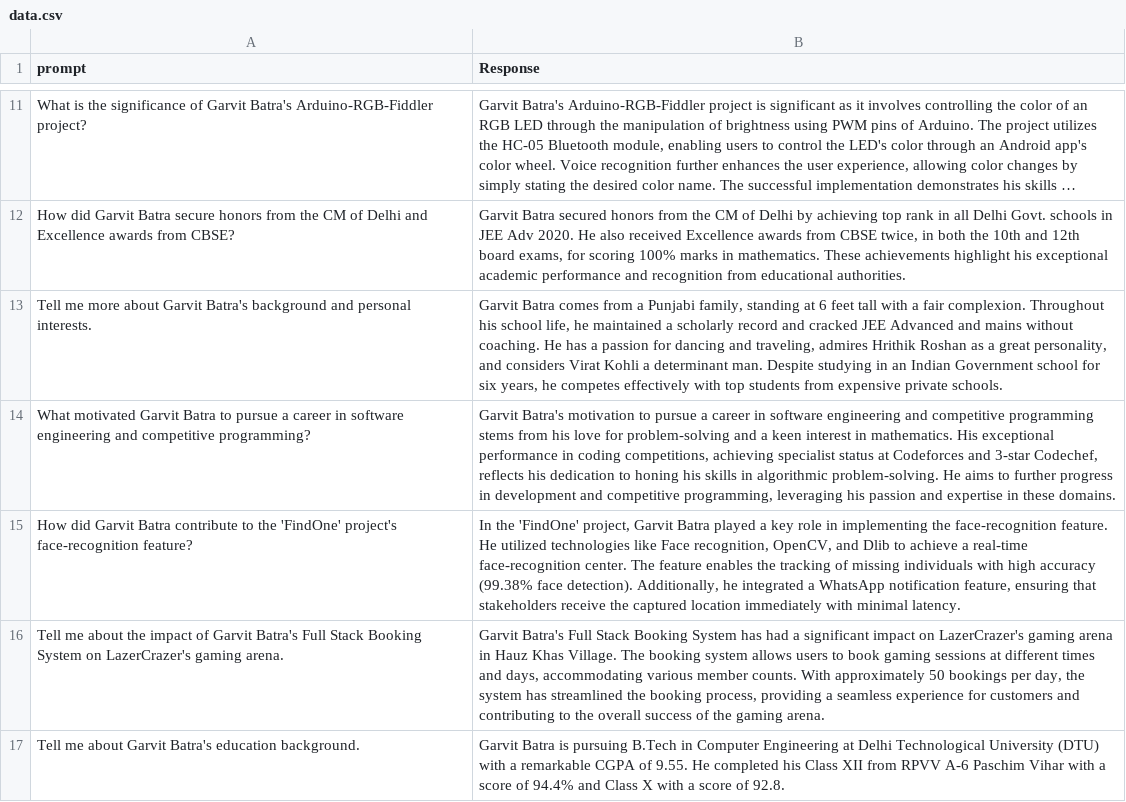
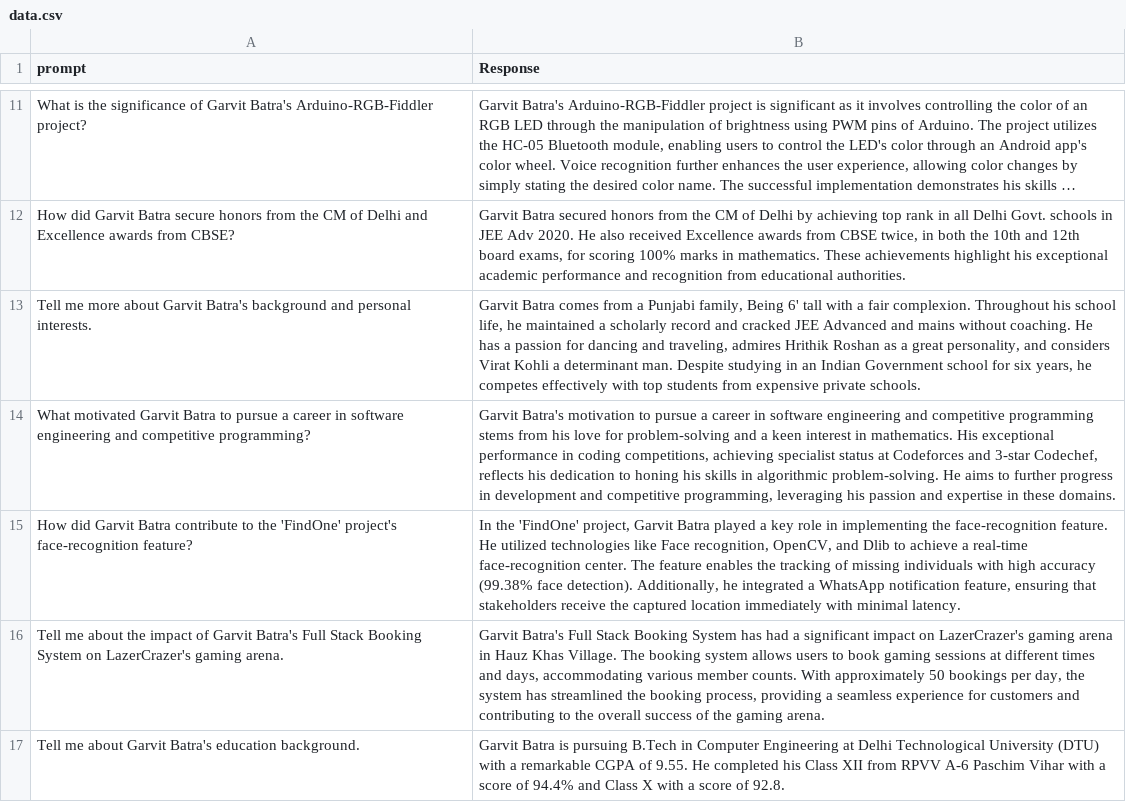
Before and after one commit to garvitbatra02/GooglePalm_ChatBot, a CSV file: data.csv, drawn as a sheet; only a part is shown, gaps mark what is left out; long unchanged cells end in …; the diff covers the shown part only; the diff names each change by its address in the sheet, - before the commit and + after, or states it on an @@ line.

```diff
--- a/data.csv
+++ b/data.csv
-B13 (Response): …Punjabi family, standing at 6 feet tall with…
+B13 (Response): …Punjabi family, Being 6' tall with…
```
Also changed, not shown: 1 added row and 2 edited cells elsewhere in this file, 9 other files.
